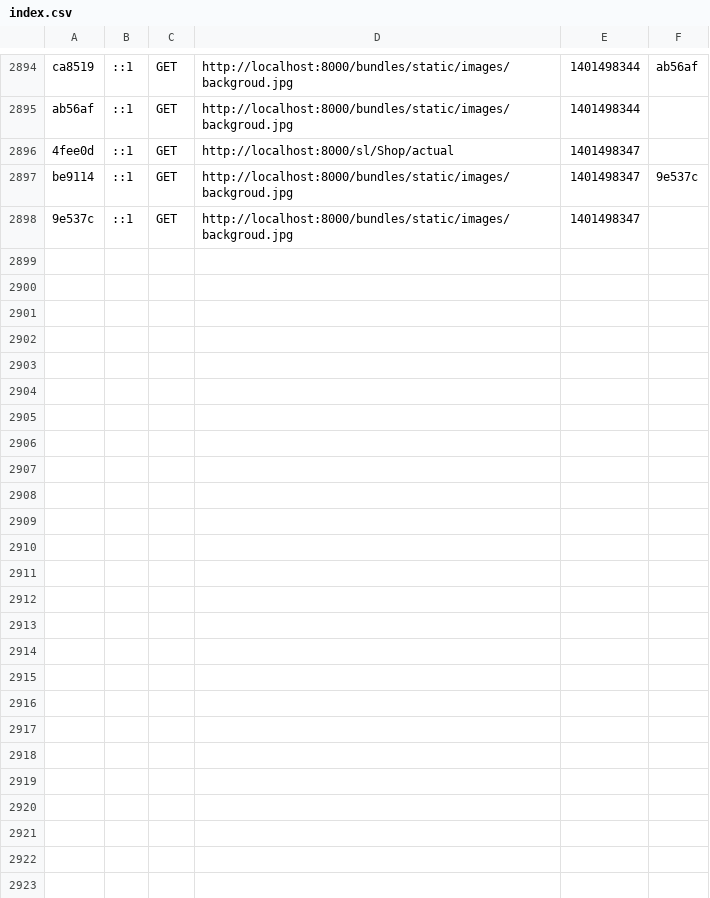
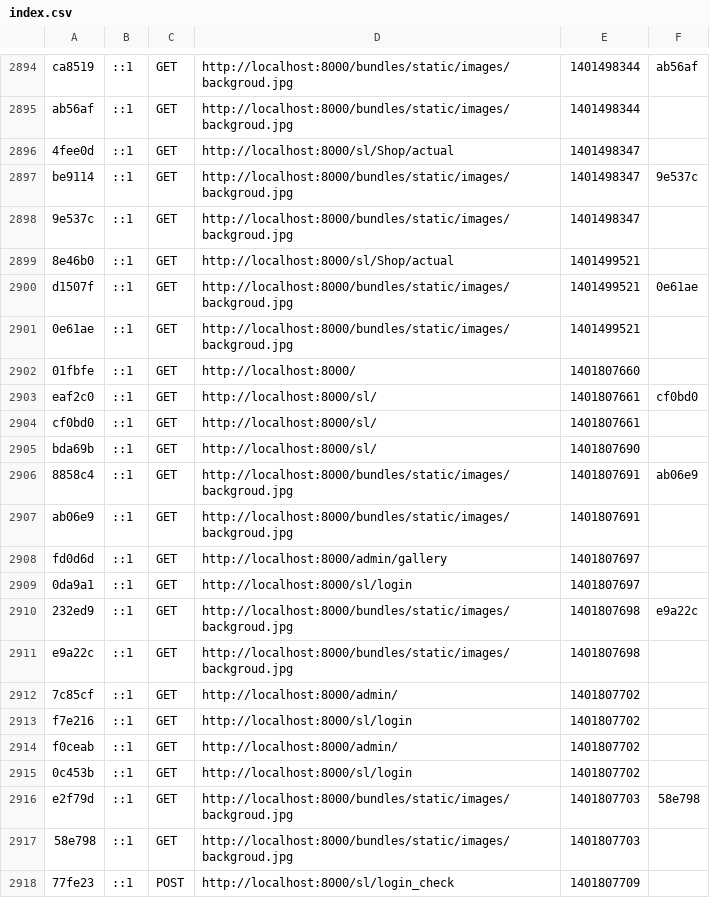
Before and after one commit to sanofuzir/grafit-group.si, a CSV file: app/cache/dev/profiler/index.csv, drawn as a sheet; only a part is shown, gaps mark what is left out; the diff covers the shown part only.

```diff
--- a/app/cache/dev/profiler/index.csv
+++ b/app/cache/dev/profiler/index.csv
@@ -2898 +2898,21 @@ be9114,::1,GET,http://localhost:8000/bundles/static/images/backgroud.jpg,1401498
 9e537c,::1,GET,http://localhost:8000/bundles/static/images/backgroud.jpg,1401498347,
+8e46b0,::1,GET,http://localhost:8000/sl/Shop/actual,1401499521,
+d1507f,::1,GET,http://localhost:8000/bundles/static/images/backgroud.jpg,1401499521,0e61ae
+0e61ae,::1,GET,http://localhost:8000/bundles/static/images/backgroud.jpg,1401499521,
+01fbfe,::1,GET,http://localhost:8000/,1401807660,
+eaf2c0,::1,GET,http://localhost:8000/sl/,1401807661,cf0bd0
+cf0bd0,::1,GET,http://localhost:8000/sl/,1401807661,
+bda69b,::1,GET,http://localhost:8000/sl/,1401807690,
+8858c4,::1,GET,http://localhost:8000/bundles/static/images/backgroud.jpg,1401807691,ab06e9
+ab06e9,::1,GET,http://localhost:8000/bundles/static/images/backgroud.jpg,1401807691,
+fd0d6d,::1,GET,http://localhost:8000/admin/gallery,1401807697,
+0da9a1,::1,GET,http://localhost:8000/sl/login,1401807697,
+232ed9,::1,GET,http://localhost:8000/bundles/static/images/backgroud.jpg,1401807698,e9a22c
+e9a22c,::1,GET,http://localhost:8000/bundles/static/images/backgroud.jpg,1401807698,
+7c85cf,::1,GET,http://localhost:8000/admin/,1401807702,
+f7e216,::1,GET,http://localhost:8000/sl/login,1401807702,
+f0ceab,::1,GET,http://localhost:8000/admin/,1401807702,
+0c453b,::1,GET,http://localhost:8000/sl/login,1401807702,
+e2f79d,::1,GET,http://localhost:8000/bundles/static/images/backgroud.jpg,1401807703,58e798
+58e798,::1,GET,http://localhost:8000/bundles/static/images/backgroud.jpg,1401807703,
+77fe23,::1,POST,http://localhost:8000/sl/login_check,1401807709,
```
Also changed, not shown: 9 added rows elsewhere in this file, 37 other files.
